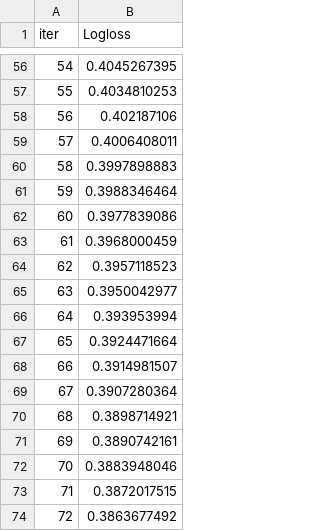
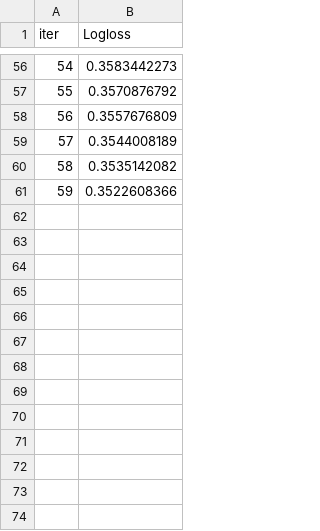
Before and after one commit to malfaroe/Framework, a TSV file: src/catboost_info/learn_error.tsv, drawn as a sheet; only a part is shown, gaps mark what is left out; the diff covers the shown part only.

```diff
--- a/src/catboost_info/learn_error.tsv
+++ b/src/catboost_info/learn_error.tsv
@@ -56,19 +56,6 @@ iter	Logloss
-54	0.4045267395
-55	0.4034810253
-56	0.402187106
-57	0.4006408011
-58	0.3997898883
-59	0.3988346464
-60	0.3977839086
-61	0.3968000459
-62	0.3957118523
-63	0.3950042977
-64	0.393953994
-65	0.3924471664
-66	0.3914981507
-67	0.3907280364
-68	0.3898714921
-69	0.3890742161
-70	0.3883948046
-71	0.3872017515
-72	0.3863677492
+54	0.3583442273
+55	0.3570876792
+56	0.3557676809
+57	0.3544008189
+58	0.3535142082
+59	0.3522608366
```
Also changed, not shown: 17 removed rows and 54 edited cells elsewhere in this file, src/catboost_info/time_left.tsv, 10 other files.
